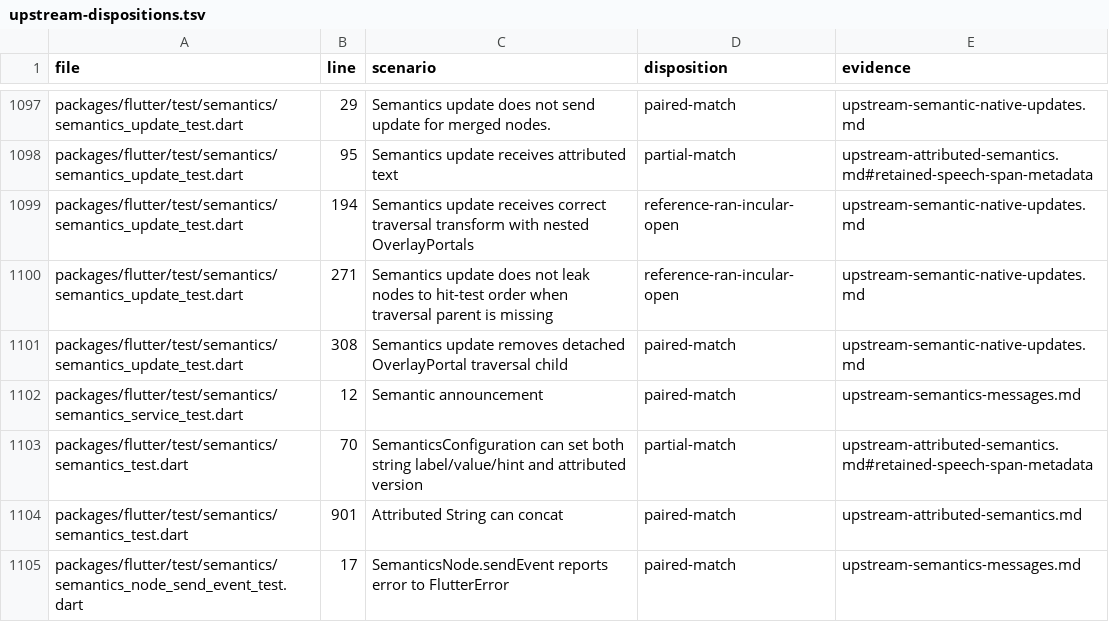
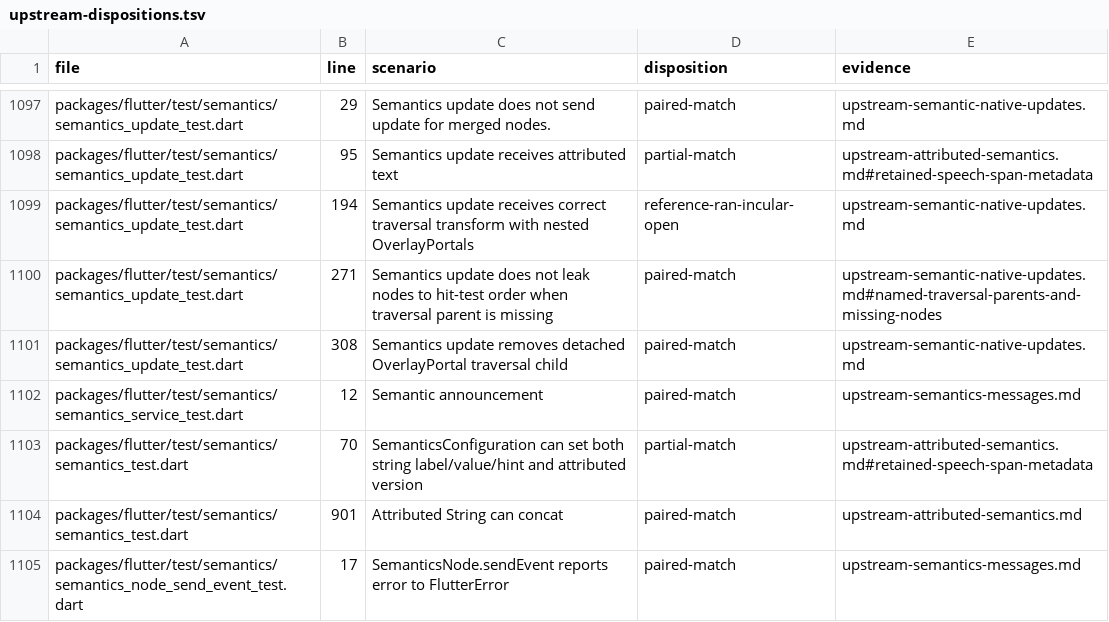
Before and after one commit to FabortLabs/incular, a TSV file: audits/flutter-3.50.0-parity/upstream-dispositions.tsv, drawn as a sheet; only a part is shown, gaps mark what is left out.

Commit message:
Prune unresolved named accessibility traversal links

```diff
--- a/audits/flutter-3.50.0-parity/upstream-dispositions.tsv
+++ b/audits/flutter-3.50.0-parity/upstream-dispositions.tsv
@@ -1099,3 +1099,3 @@ packages/flutter/test/semantics/semantics_update_test.dart	95	Semantics update r
 packages/flutter/test/semantics/semantics_update_test.dart	194	Semantics update receives correct traversal transform with nested OverlayPortals	reference-ran-incular-open	upstream-semantic-native-updates.md
-packages/flutter/test/semantics/semantics_update_test.dart	271	Semantics update does not leak nodes to hit-test order when traversal parent is missing	reference-ran-incular-open	upstream-semantic-native-updates.md
+packages/flutter/test/semantics/semantics_update_test.dart	271	Semantics update does not leak nodes to hit-test order when traversal parent is missing	paired-match	upstream-semantic-native-updates.md#named-traversal-parents-and-missing-nodes
 packages/flutter/test/semantics/semantics_update_test.dart	308	Semantics update removes detached OverlayPortal traversal child	paired-match	upstream-semantic-native-updates.md
```
Also changed, not shown: 7 other files.
